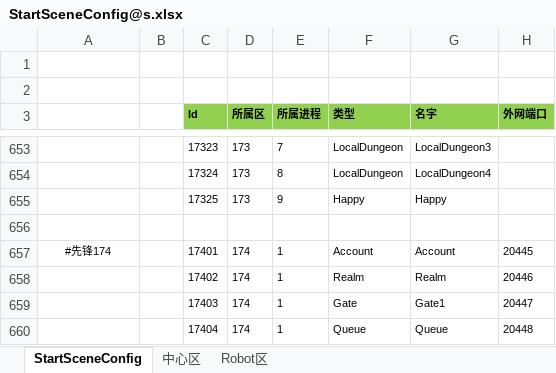
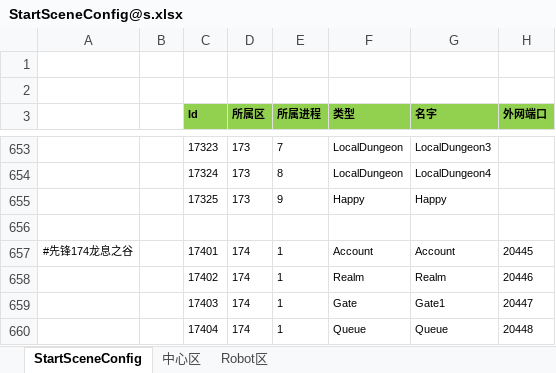
Before and after one commit to csyinghuochong/weijing, an Excel workbook: Excel/StartConfig/Beta/StartSceneConfig@s.xlsx, sheet StartSceneConfig, drawn as a sheet; only a part is shown, gaps mark what is left out; values as stored, in another font and other column widths than the file's, no borders; the diff names each change by its address in the sheet, - before the commit and + after, or states it on an @@ line.

```diff
--- a/Excel/StartConfig/Beta/StartSceneConfig@s.xlsx (sheet StartSceneConfig)
+++ b/Excel/StartConfig/Beta/StartSceneConfig@s.xlsx (sheet StartSceneConfig)
-A657: #先锋174
+A657: #先锋174龙息之谷
```
Also changed, not shown: Excel/StartConfig/Beta/StartZoneConfig@s.xlsx, Excel/StartConfig/Google/StartMachineConfig@s.xlsx, 5 other files.
